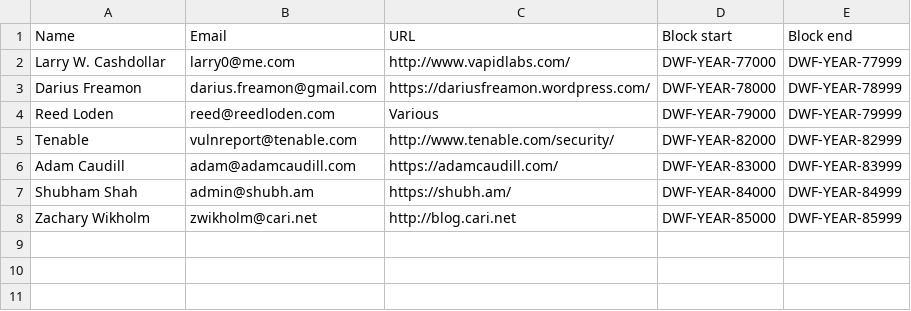
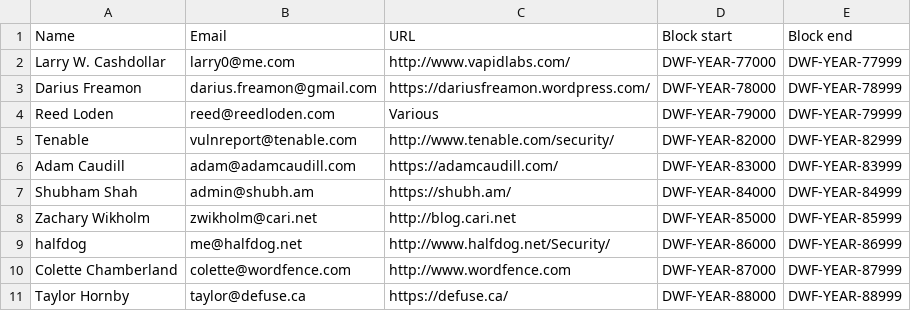
Before and after one commit to wireghoul/DNA-Registry, a CSV file: DNA-Registry.csv, drawn as a sheet; the diff names each change by its address in the sheet, - before the commit and + after, or states it on an @@ line.

Commit message:
Merging multiple requests

```diff
--- a/DNA-Registry.csv
+++ b/DNA-Registry.csv
+row 9: halfdog | me@halfdog.net | http://www.halfdog.net/Security/ | DWF-YEAR-86000 | DWF-YEAR-86999
+row 10: Colette Chamberland | colette@wordfence.com | http://www.wordfence.com | DWF-YEAR-87000 | DWF-YEAR-87999
+row 11: Taylor Hornby | taylor@defuse.ca | https://defuse.ca/ | DWF-YEAR-88000 | DWF-YEAR-88999
```
